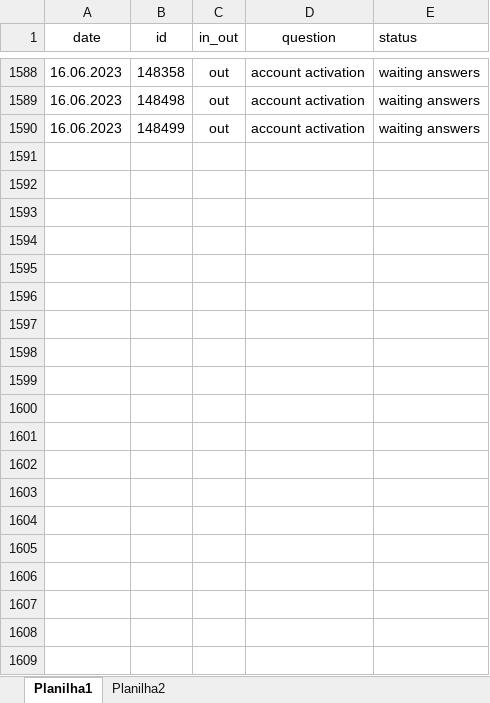
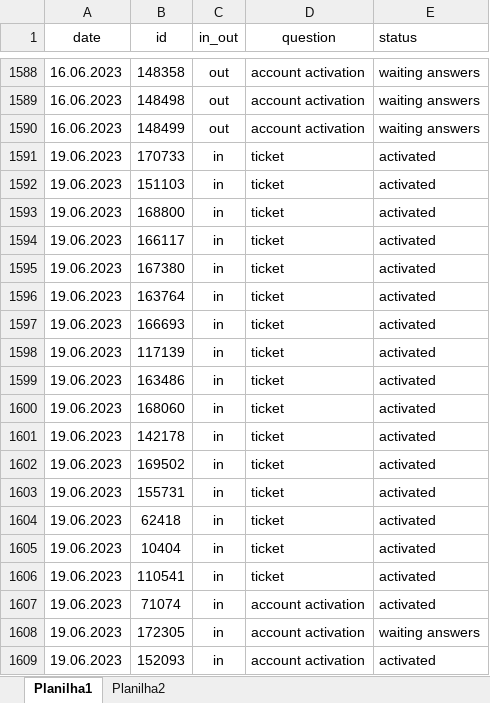
Before and after one commit to ustyuzhaninov01/affdashb, an Excel workbook: reports/dar.xlsx, sheet Planilha1, drawn as a sheet; only a part is shown, gaps mark what is left out; values as stored, in another font and other column widths than the file's, no borders; charts and pictures not drawn; the diff covers the shown part only; the diff names each change by its address in the sheet, - before the commit and + after, or states it on an @@ line.

Commit message:
initial commit

```diff
--- a/reports/dar.xlsx (sheet Planilha1)
+++ b/reports/dar.xlsx (sheet Planilha1)
+row 1591: 19.06.2023 | 170733 | in | ticket | activated
+row 1592: 19.06.2023 | 151103 | in | ticket | activated
+row 1593: 19.06.2023 | 168800 | in | ticket | activated
+row 1594: 19.06.2023 | 166117 | in | ticket | activated
+row 1595: 19.06.2023 | 167380 | in | ticket | activated
+row 1596: 19.06.2023 | 163764 | in | ticket | activated
+row 1597: 19.06.2023 | 166693 | in | ticket | activated
+row 1598: 19.06.2023 | 117139 | in | ticket | activated
+row 1599: 19.06.2023 | 163486 | in | ticket | activated
+row 1600: 19.06.2023 | 168060 | in | ticket | activated
+row 1601: 19.06.2023 | 142178 | in | ticket | activated
+row 1602: 19.06.2023 | 169502 | in | ticket | activated
+row 1603: 19.06.2023 | 155731 | in | ticket | activated
+row 1604: 19.06.2023 | 62418 | in | ticket | activated
+row 1605: 19.06.2023 | 10404 | in | ticket | activated
+row 1606: 19.06.2023 | 110541 | in | ticket | activated
+row 1607: 19.06.2023 | 71074 | in | account activation | activated
+row 1608: 19.06.2023 | 172305 | in | account activation | waiting answers
+row 1609: 19.06.2023 | 152093 | in | account activation | activated
```
Also changed, not shown: 93 added rows elsewhere in this sheet.
